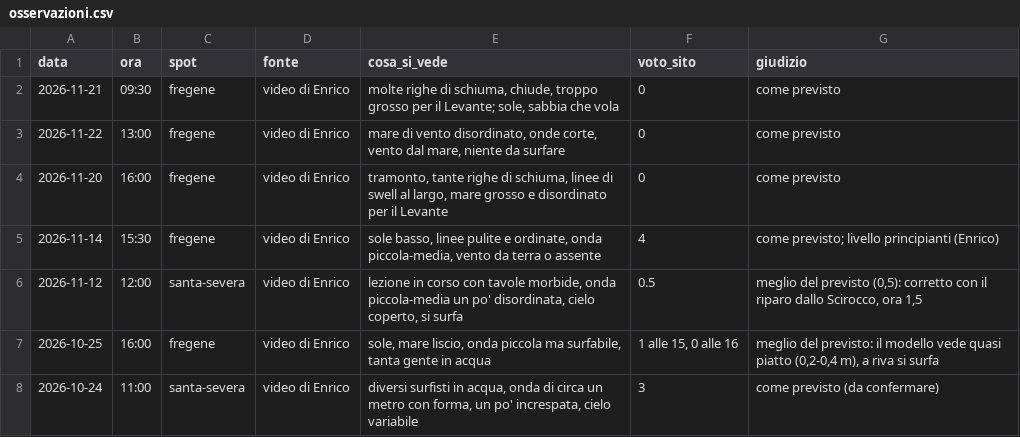
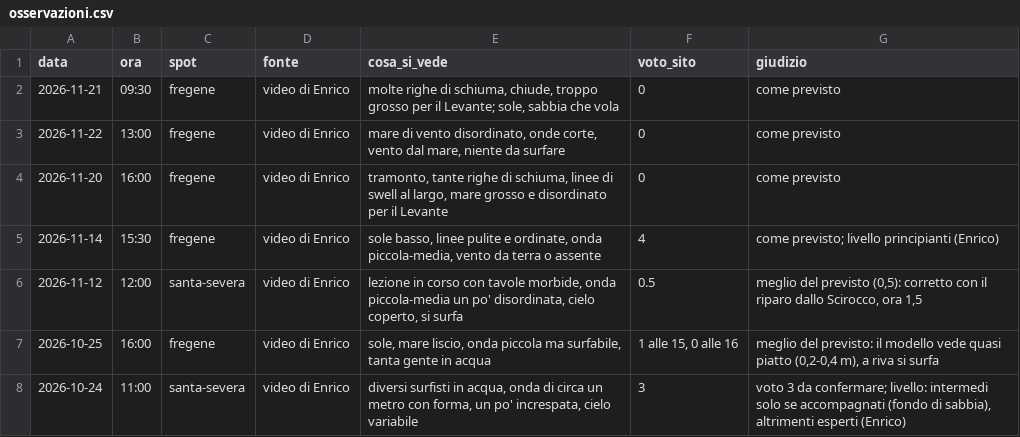
Before and after one commit to enricomariacaporossi/surf-lazio, a CSV file: data/osservazioni.csv, drawn as a sheet.

```diff
--- a/data/osservazioni.csv
+++ b/data/osservazioni.csv
@@ -7,2 +7,2 @@ data,ora,spot,fonte,cosa_si_vede,voto_sito,giudizio
 2026-10-25,16:00,fregene,video di Enrico,"sole, mare liscio, onda piccola ma surfabile, tanta gente in acqua","1 alle 15, 0 alle 16","meglio del previsto: il modello vede quasi piatto (0,2-0,4 m), a riva si surfa"
-2026-10-24,11:00,santa-severa,video di Enrico,"diversi surfisti in acqua, onda di circa un metro con forma, un po' increspata, cielo variabile",3,come previsto (da confermare)
+2026-10-24,11:00,santa-severa,video di Enrico,"diversi surfisti in acqua, onda di circa un metro con forma, un po' increspata, cielo variabile",3,"voto 3 da confermare; livello: intermedi solo se accompagnati (fondo di sabbia), altrimenti esperti (Enrico)"
```
